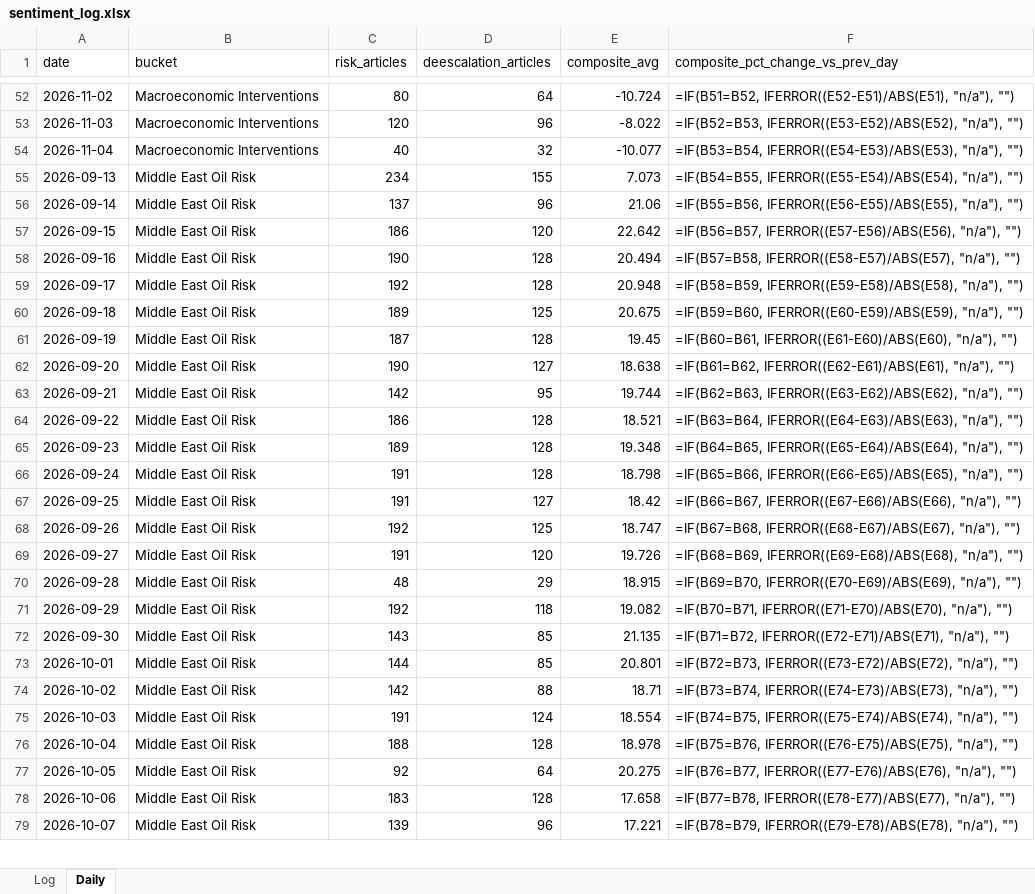
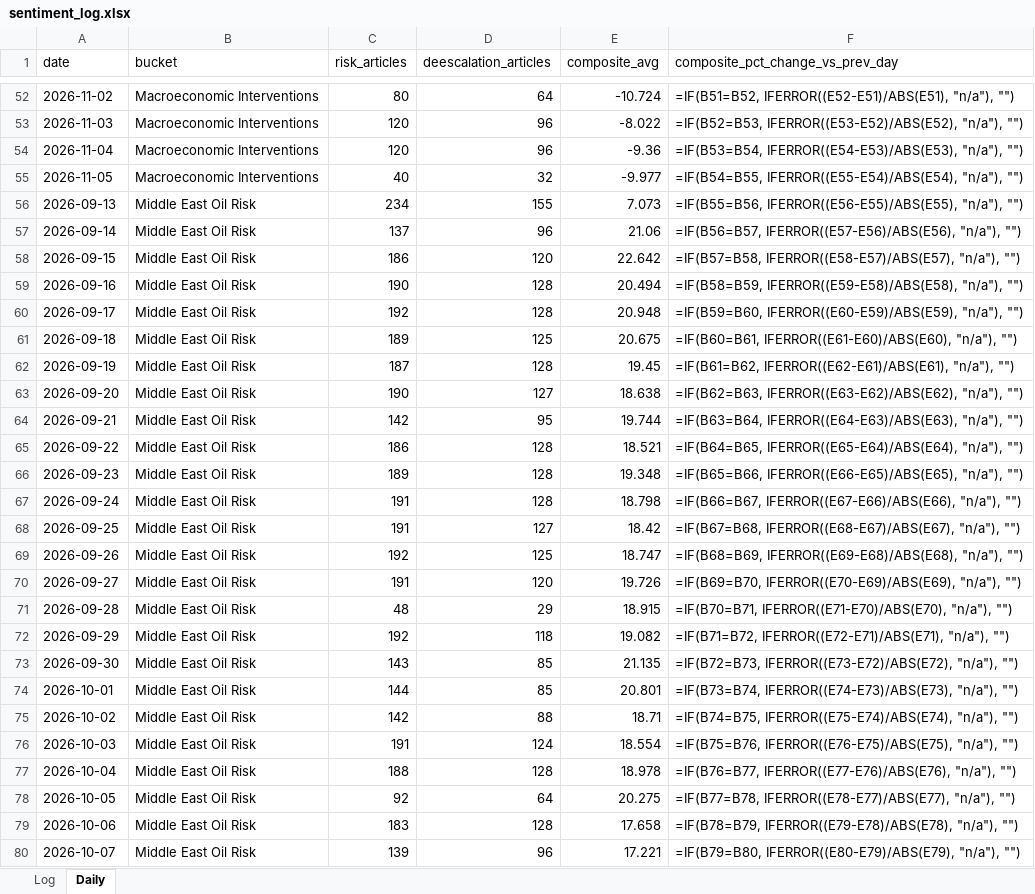
Before and after one commit to Jamesssurfer/CriticalNews_Sentiment, an Excel workbook: data/sentiment_log.xlsx, sheet Daily, drawn as a sheet; only a part is shown, gaps mark what is left out; values as stored, in another font and other column widths than the file's, no borders; formulas without a stored value are shown as written; addresses are those after the commit; the diff covers the shown part only; the diff names each change by its address in the sheet, - before the commit and + after, or states it on an @@ line.

```diff
--- a/data/sentiment_log.xlsx (sheet Daily)
+++ b/data/sentiment_log.xlsx (sheet Daily)
-C54 (risk_articles): 40
+C54 (risk_articles): 120
-D54 (deescalation_articles): 32
+D54 (deescalation_articles): 96
-E54 (composite_avg): -10.077
+E54 (composite_avg): -9.36
+row 55: 2026-11-05 | Macroeconomic Interventions | 40 | 32 | -9.977 | =IF(B54=B55, IFERROR((E55-E54)/ABS(E54), "n/a"), "")
-F56 (composite_pct_change_vs_prev_day): =IF(B54=B55, IFERROR((E55-E54)/ABS(E54), "n/a"), "")
+F56 (composite_pct_change_vs_prev_day): =IF(B55=B56, IFERROR((E56-E55)/ABS(E55), "n/a"), "")
-F57 (composite_pct_change_vs_prev_day): =IF(B55=B56, IFERROR((E56-E55)/ABS(E55), "n/a"), "")
+F57 (composite_pct_change_vs_prev_day): =IF(B56=B57, IFERROR((E57-E56)/ABS(E56), "n/a"), "")
-F58 (composite_pct_change_vs_prev_day): =IF(B56=B57, IFERROR((E57-E56)/ABS(E56), "n/a"), "")
+F58 (composite_pct_change_vs_prev_day): =IF(B57=B58, IFERROR((E58-E57)/ABS(E57), "n/a"), "")
-F59 (composite_pct_change_vs_prev_day): =IF(B57=B58, IFERROR((E58-E57)/ABS(E57), "n/a"), "")
+F59 (composite_pct_change_vs_prev_day): =IF(B58=B59, IFERROR((E59-E58)/ABS(E58), "n/a"), "")
-F60 (composite_pct_change_vs_prev_day): =IF(B58=B59, IFERROR((E59-E58)/ABS(E58), "n/a"), "")
+F60 (composite_pct_change_vs_prev_day): =IF(B59=B60, IFERROR((E60-E59)/ABS(E59), "n/a"), "")
-F61 (composite_pct_change_vs_prev_day): =IF(B59=B60, IFERROR((E60-E59)/ABS(E59), "n/a"), "")
+F61 (composite_pct_change_vs_prev_day): =IF(B60=B61, IFERROR((E61-E60)/ABS(E60), "n/a"), "")
-F62 (composite_pct_change_vs_prev_day): =IF(B60=B61, IFERROR((E61-E60)/ABS(E60), "n/a"), "")
+F62 (composite_pct_change_vs_prev_day): =IF(B61=B62, IFERROR((E62-E61)/ABS(E61), "n/a"), "")
-F63 (composite_pct_change_vs_prev_day): =IF(B61=B62, IFERROR((E62-E61)/ABS(E61), "n/a"), "")
+F63 (composite_pct_change_vs_prev_day): =IF(B62=B63, IFERROR((E63-E62)/ABS(E62), "n/a"), "")
-F64 (composite_pct_change_vs_prev_day): =IF(B62=B63, IFERROR((E63-E62)/ABS(E62), "n/a"), "")
+F64 (composite_pct_change_vs_prev_day): =IF(B63=B64, IFERROR((E64-E63)/ABS(E63), "n/a"), "")
-F65 (composite_pct_change_vs_prev_day): =IF(B63=B64, IFERROR((E64-E63)/ABS(E63), "n/a"), "")
+F65 (composite_pct_change_vs_prev_day): =IF(B64=B65, IFERROR((E65-E64)/ABS(E64), "n/a"), "")
-F66 (composite_pct_change_vs_prev_day): =IF(B64=B65, IFERROR((E65-E64)/ABS(E64), "n/a"), "")
+F66 (composite_pct_change_vs_prev_day): =IF(B65=B66, IFERROR((E66-E65)/ABS(E65), "n/a"), "")
-F67 (composite_pct_change_vs_prev_day): =IF(B65=B66, IFERROR((E66-E65)/ABS(E65), "n/a"), "")
+F67 (composite_pct_change_vs_prev_day): =IF(B66=B67, IFERROR((E67-E66)/ABS(E66), "n/a"), "")
-F68 (composite_pct_change_vs_prev_day): =IF(B66=B67, IFERROR((E67-E66)/ABS(E66), "n/a"), "")
+F68 (composite_pct_change_vs_prev_day): =IF(B67=B68, IFERROR((E68-E67)/ABS(E67), "n/a"), "")
-F69 (composite_pct_change_vs_prev_day): =IF(B67=B68, IFERROR((E68-E67)/ABS(E67), "n/a"), "")
+F69 (composite_pct_change_vs_prev_day): =IF(B68=B69, IFERROR((E69-E68)/ABS(E68), "n/a"), "")
-F70 (composite_pct_change_vs_prev_day): =IF(B68=B69, IFERROR((E69-E68)/ABS(E68), "n/a"), "")
+F70 (composite_pct_change_vs_prev_day): =IF(B69=B70, IFERROR((E70-E69)/ABS(E69), "n/a"), "")
-F71 (composite_pct_change_vs_prev_day): =IF(B69=B70, IFERROR((E70-E69)/ABS(E69), "n/a"), "")
+F71 (composite_pct_change_vs_prev_day): =IF(B70=B71, IFERROR((E71-E70)/ABS(E70), "n/a"), "")
-F72 (composite_pct_change_vs_prev_day): =IF(B70=B71, IFERROR((E71-E70)/ABS(E70), "n/a"), "")
+F72 (composite_pct_change_vs_prev_day): =IF(B71=B72, IFERROR((E72-E71)/ABS(E71), "n/a"), "")
-F73 (composite_pct_change_vs_prev_day): =IF(B71=B72, IFERROR((E72-E71)/ABS(E71), "n/a"), "")
+F73 (composite_pct_change_vs_prev_day): =IF(B72=B73, IFERROR((E73-E72)/ABS(E72), "n/a"), "")
-F74 (composite_pct_change_vs_prev_day): =IF(B72=B73, IFERROR((E73-E72)/ABS(E72), "n/a"), "")
+F74 (composite_pct_change_vs_prev_day): =IF(B73=B74, IFERROR((E74-E73)/ABS(E73), "n/a"), "")
-F75 (composite_pct_change_vs_prev_day): =IF(B73=B74, IFERROR((E74-E73)/ABS(E73), "n/a"), "")
+F75 (composite_pct_change_vs_prev_day): =IF(B74=B75, IFERROR((E75-E74)/ABS(E74), "n/a"), "")
-F76 (composite_pct_change_vs_prev_day): =IF(B74=B75, IFERROR((E75-E74)/ABS(E74), "n/a"), "")
+F76 (composite_pct_change_vs_prev_day): =IF(B75=B76, IFERROR((E76-E75)/ABS(E75), "n/a"), "")
-F77 (composite_pct_change_vs_prev_day): =IF(B75=B76, IFERROR((E76-E75)/ABS(E75), "n/a"), "")
+F77 (composite_pct_change_vs_prev_day): =IF(B76=B77, IFERROR((E77-E76)/ABS(E76), "n/a"), "")
-F78 (composite_pct_change_vs_prev_day): =IF(B76=B77, IFERROR((E77-E76)/ABS(E76), "n/a"), "")
+F78 (composite_pct_change_vs_prev_day): =IF(B77=B78, IFERROR((E78-E77)/ABS(E77), "n/a"), "")
-F79 (composite_pct_change_vs_prev_day): =IF(B77=B78, IFERROR((E78-E77)/ABS(E77), "n/a"), "")
+F79 (composite_pct_change_vs_prev_day): =IF(B78=B79, IFERROR((E79-E78)/ABS(E78), "n/a"), "")
-F80 (composite_pct_change_vs_prev_day): =IF(B78=B79, IFERROR((E79-E78)/ABS(E78), "n/a"), "")
+F80 (composite_pct_change_vs_prev_day): =IF(B79=B80, IFERROR((E80-E79)/ABS(E79), "n/a"), "")
```
Also changed, not shown: other rows of this sheet, 1 other file.
